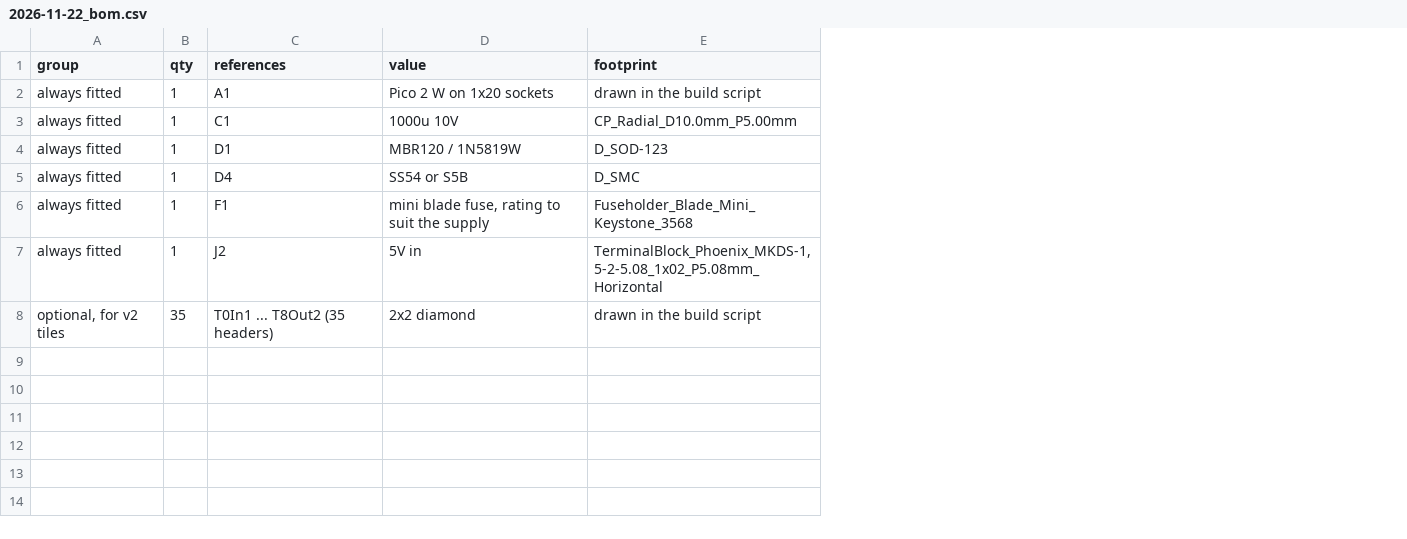
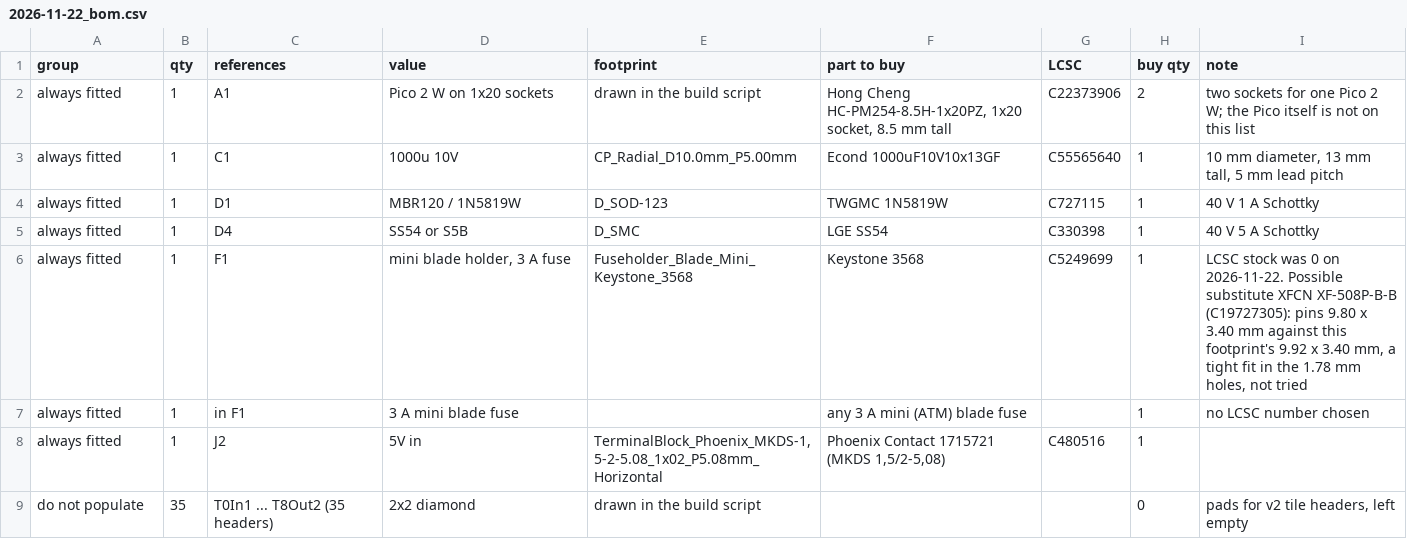
Before and after one commit to wyolum/ultim8x8_carrier, a CSV file: fab/2026-11-22_bom.csv, drawn as a sheet; addresses are those after the commit; the diff names each change by its address in the sheet, - before the commit and + after, or states it on an @@ line.

```diff
--- a/fab/2026-11-22_bom.csv
+++ b/fab/2026-11-22_bom.csv
+column F (part to buy), rows 2-6: Hong Cheng HC-PM254-8.5H-1x20PZ, 1x20 socket, 8.5 mm tall | Econd 1000uF10V10x13GF | TWGMC 1N5819W | LGE SS54 | Keystone 3568; row 8: Phoenix Contact 1715721 (MKDS 1,5/2-5,08)
+column G (LCSC), rows 2-6: C22373906 | C55565640 | C727115 | C330398 | C5249699; row 8: C480516
+column H (buy qty), rows 2-6: 2 | 1 | 1 | 1 | 1; rows 8-9: 1 | 0
+column I (note), rows 2-6: two sockets for one Pico 2 W; the Pico itself is not on this list | 10 mm diameter, 13 mm tall, 5 mm lead pitch | 40 V 1 A Schottky | 40 V 5 A Schottky | LCSC stock was 0 on 2026-11-22. Possible substitute XFCN XF-508P-B-B (C19727305): pins 9.80 x 3.40 mm against this footprint's 9.92 x 3.40 mm, a tight fit in the 1.78 mm holes, not tried; row 9: pads for v2 tile headers, left empty
-D6 (value): mini blade fuse, rating to suit the supply
+D6 (value): mini blade holder, 3 A fuse
+row 7: always fitted | 1 | in F1 | 3 A mini blade fuse |  | any 3 A mini (ATM) blade fuse |  | 1 | no LCSC number chosen
-A9 (group): optional, for v2 tiles
+A9 (group): do not populate
```
Also changed, not shown: fab/2026-11-22_positions.csv, 21 other files.
